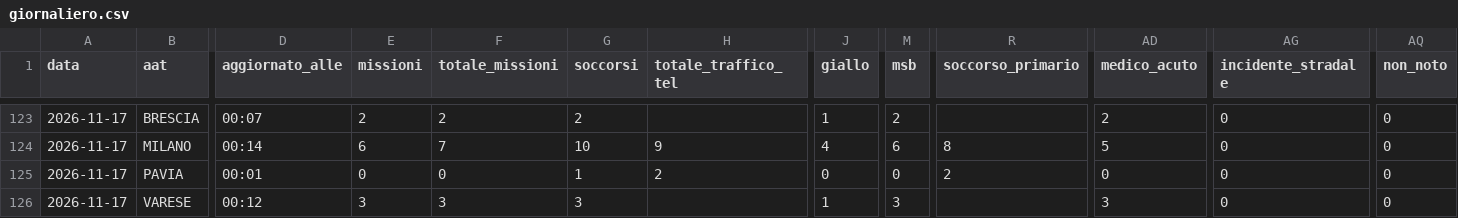
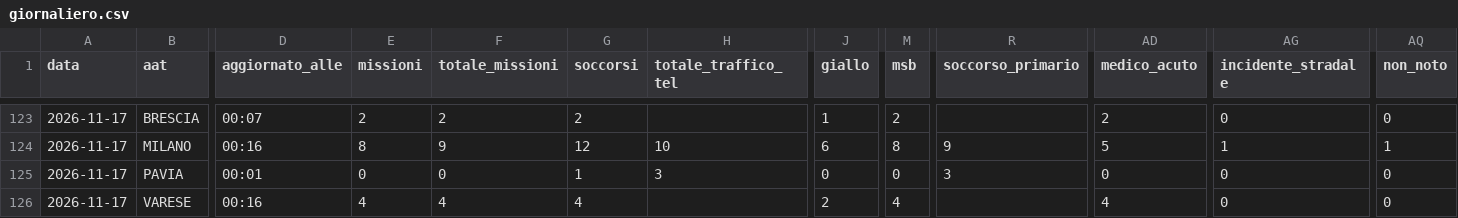
Before and after one commit to Alvarez2009-svg/4r3u1, a CSV file: data/giornaliero.csv, drawn as a sheet; only a part is shown, gaps mark what is left out; the diff covers the shown part only; the diff names each change by its address in the sheet, - before the commit and + after, or states it on an @@ line.

```diff
--- a/data/giornaliero.csv
+++ b/data/giornaliero.csv
-D124 (aggiornato_alle): 00:14
+D124 (aggiornato_alle): 00:16
-E124 (missioni): 6
+E124 (missioni): 8
-F124 (totale_missioni): 7
+F124 (totale_missioni): 9
-G124 (soccorsi): 10
+G124 (soccorsi): 12
-H124 (totale_traffico_tel): 9
+H124 (totale_traffico_tel): 10
-J124 (giallo): 4
+J124 (giallo): 6
-M124 (msb): 6
+M124 (msb): 8
-R124 (soccorso_primario): 8
+R124 (soccorso_primario): 9
-AG124 (incidente_stradale): 0
+AG124 (incidente_stradale): 1
-AQ124 (non_noto): 0
+AQ124 (non_noto): 1
-H125 (totale_traffico_tel): 2
+H125 (totale_traffico_tel): 3
-R125 (soccorso_primario): 2
+R125 (soccorso_primario): 3
-D126 (aggiornato_alle): 00:12
+D126 (aggiornato_alle): 00:16
-E126 (missioni): 3
+E126 (missioni): 4
-F126 (totale_missioni): 3
+F126 (totale_missioni): 4
-G126 (soccorsi): 3
+G126 (soccorsi): 4
-J126 (giallo): 1
+J126 (giallo): 2
-M126 (msb): 3
+M126 (msb): 4
-AD126 (medico_acuto): 3
+AD126 (medico_acuto): 4
```
Also changed, not shown: 26 edited cells elsewhere in this file, 2 other files.
